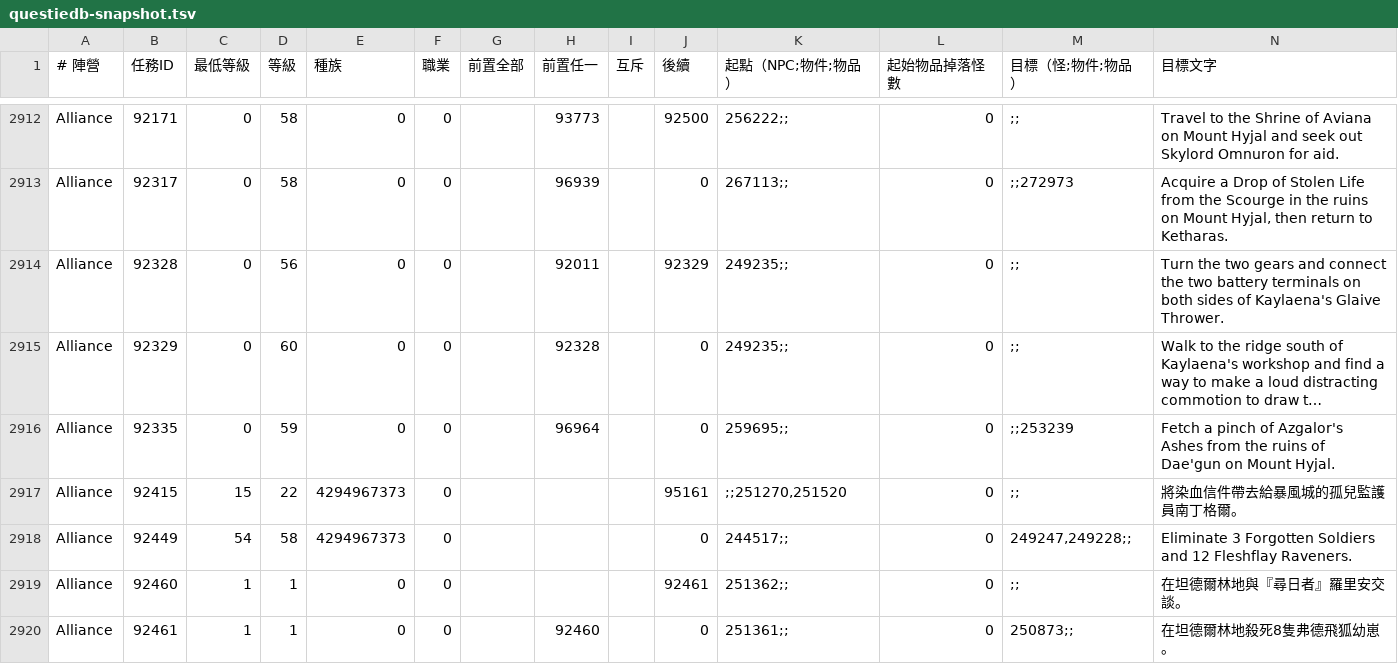
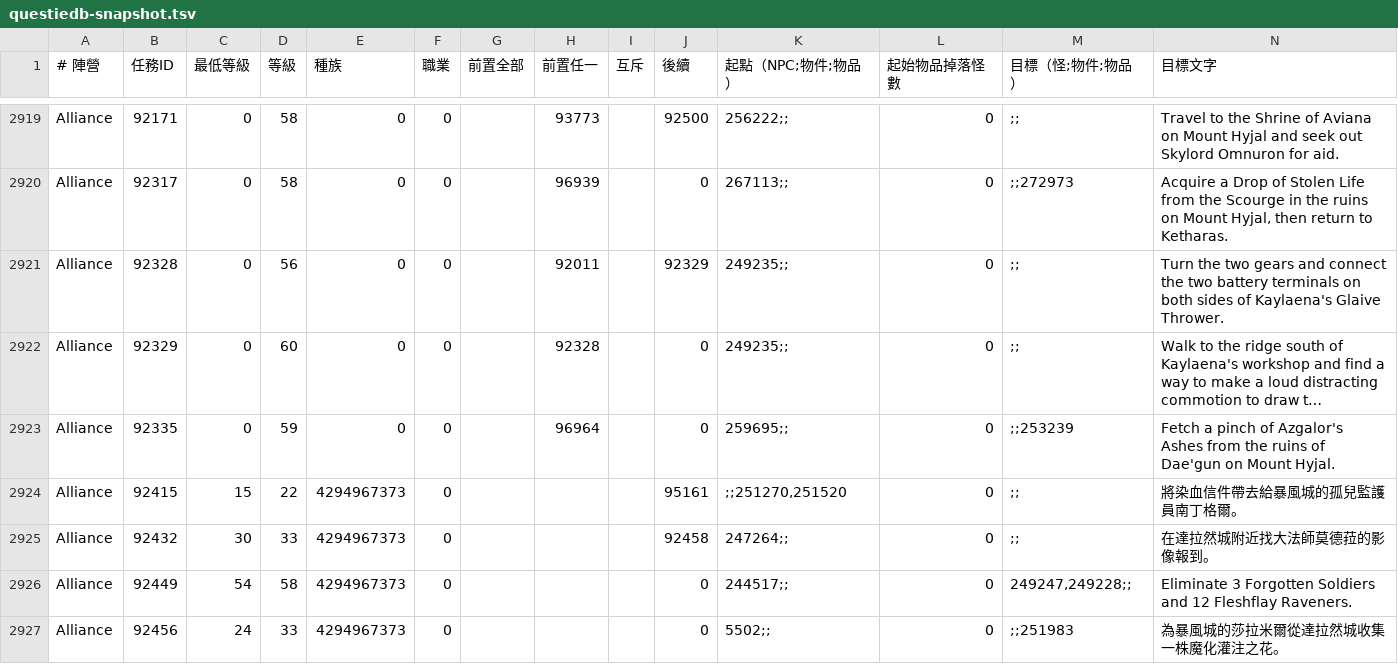
Before and after one commit to ms145236-bridge/wow-leveling-guide, a TSV file: tools/questiedb-snapshot.tsv, drawn as a sheet; only a part is shown, gaps mark what is left out; the shorter side is filled out with more unchanged rows; long unchanged cells end in …; the diff covers the shown part only.

```diff
--- a/tools/questiedb-snapshot.tsv
+++ b/tools/questiedb-snapshot.tsv
@@ -2917,2 +2924,4 @@ Alliance	92335	0	59	0	0		96964		0	259695;;	0	;;253239	Fetch a pinch of Azgalor's
 Alliance	92415	15	22	4294967373	0				95161	;;251270,251520	0	;;	將染血信件帶去給暴風城的孤兒監護員南丁格爾。
+Alliance	92432	30	33	4294967373	0				92458	247264;;	0	;;	在達拉然城附近找大法師莫德菈的影像報到。
 Alliance	92449	54	58	4294967373	0				0	244517;;	0	249247,249228;;	Eliminate 3 Forgotten Soldiers and 12 Fleshflay Raveners.
+Alliance	92456	24	33	4294967373	0				0	5502;;	0	;;251983	為暴風城的莎拉米爾從達拉然城收集一株魔化灌注之花。
```
Also changed, not shown: 12 added rows elsewhere in this file, 27 other files.
